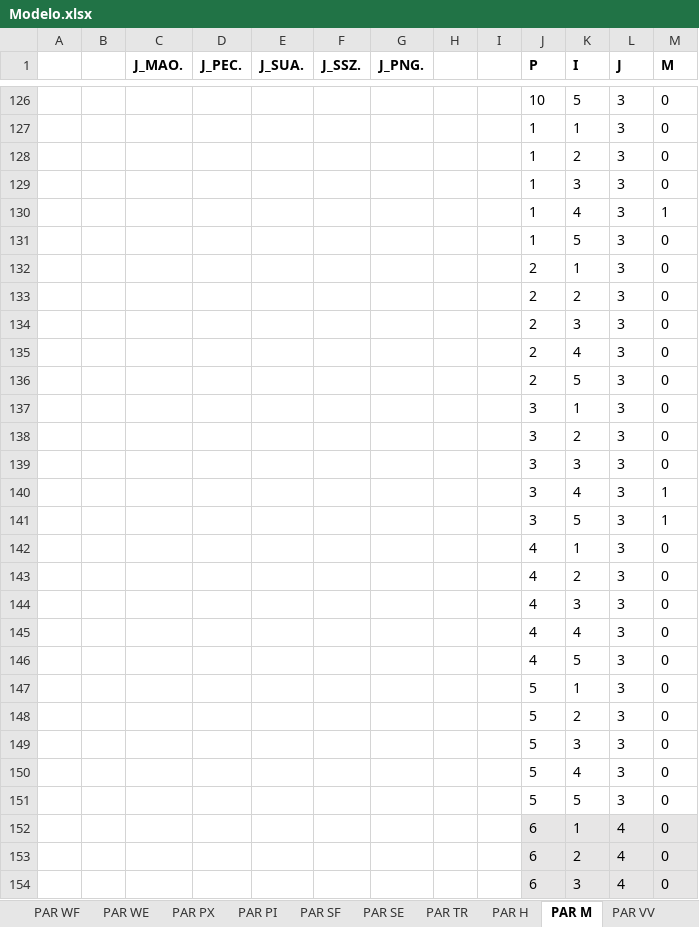
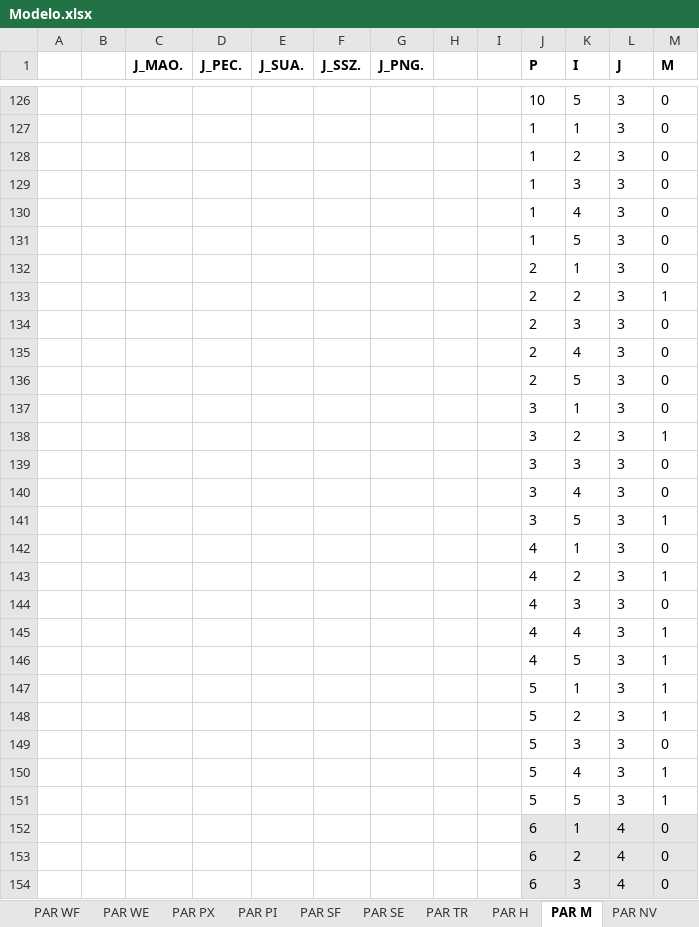
Before and after one commit to enzokgomes/PlanejamentoEstocasticoDeRotas, an Excel workbook: Dados/Modelo.xlsx, sheet PAR M, drawn as a sheet; only a part is shown, gaps mark what is left out; values as stored, in another font and other column widths than the file's, no borders; the diff covers the shown part only; the diff names each change by its address in the sheet, - before the commit and + after, or states it on an @@ line.

```diff
--- a/Dados/Modelo.xlsx (sheet PAR M)
+++ b/Dados/Modelo.xlsx (sheet PAR M)
-sheet tab: PAR VV
+sheet tab: PAR NV
-M130 (M): 1
+M130 (M): 0
-M133 (M): 0
+M133 (M): 1
-M138 (M): 0
+M138 (M): 1
-M140 (M): 1
+M140 (M): 0
-M143 (M): 0
+M143 (M): 1
-M145:M148 (M): 0
+M145:M148 (M): 1
-M150:M151 (M): 0
+M150:M151 (M): 1
```
Also changed, not shown: 48 edited cells elsewhere in this sheet, other sheet tabs, 1 other file.
